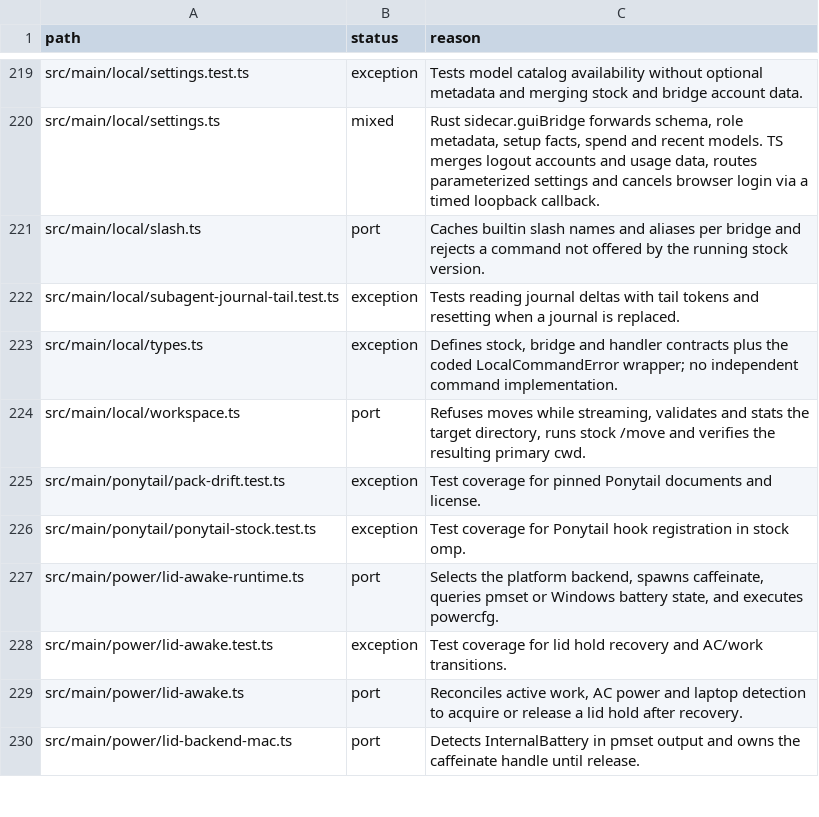
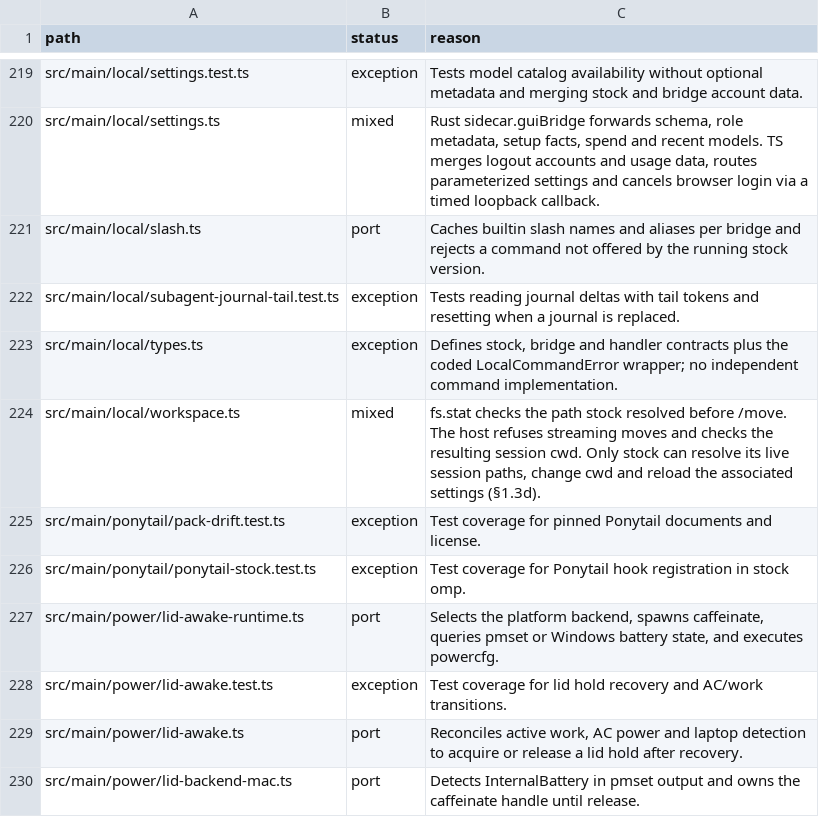
Before and after one commit to seuput-inc/ompdesk, a TSV file: docs/rust-inventory/services.tsv, drawn as a sheet; only a part is shown, gaps mark what is left out.

Commit message:
refactor(core): check stock move destinations with native stat

```diff
--- a/docs/rust-inventory/services.tsv
+++ b/docs/rust-inventory/services.tsv
@@ -223,3 +223,3 @@ src/main/local/subagent-journal-tail.test.ts	exception	Tests reading journal del
 src/main/local/types.ts	exception	Defines stock, bridge and handler contracts plus the coded LocalCommandError wrapper; no independent command implementation.
-src/main/local/workspace.ts	port	Refuses moves while streaming, validates and stats the target directory, runs stock /move and verifies the resulting primary cwd.
+src/main/local/workspace.ts	mixed	fs.stat checks the path stock resolved before /move. The host refuses streaming moves and checks the resulting session cwd. Only stock can resolve its live session paths, change cwd and reload the associated settings (§1.3d).
 src/main/ponytail/pack-drift.test.ts	exception	Test coverage for pinned Ponytail documents and license.
```
Also changed, not shown: 4 other files.
